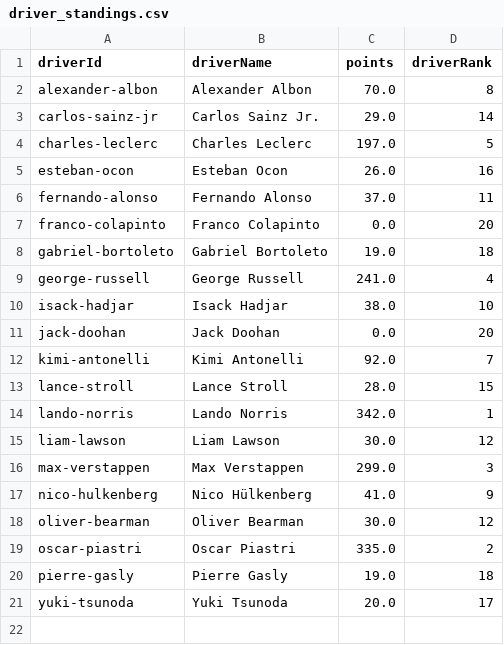
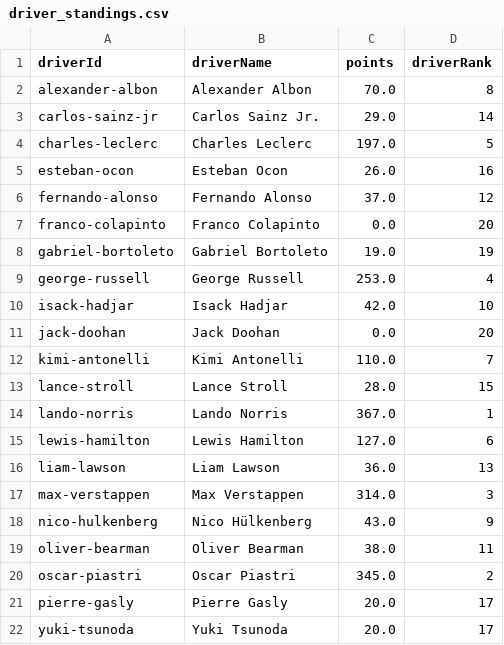
Before and after one commit to gmalbert/f1Analysis, a CSV file: data_files/driver_standings.csv, drawn as a sheet.

```diff
--- a/data_files/driver_standings.csv
+++ b/data_files/driver_standings.csv
@@ -5,17 +5,18 @@ charles-leclerc	Charles Leclerc	197.0	5
 esteban-ocon	Esteban Ocon	26.0	16
-fernando-alonso	Fernando Alonso	37.0	11
+fernando-alonso	Fernando Alonso	37.0	12
 franco-colapinto	Franco Colapinto	0.0	20
-gabriel-bortoleto	Gabriel Bortoleto	19.0	18
-george-russell	George Russell	241.0	4
-isack-hadjar	Isack Hadjar	38.0	10
+gabriel-bortoleto	Gabriel Bortoleto	19.0	19
+george-russell	George Russell	253.0	4
+isack-hadjar	Isack Hadjar	42.0	10
 jack-doohan	Jack Doohan	0.0	20
-kimi-antonelli	Kimi Antonelli	92.0	7
+kimi-antonelli	Kimi Antonelli	110.0	7
 lance-stroll	Lance Stroll	28.0	15
-lando-norris	Lando Norris	342.0	1
-liam-lawson	Liam Lawson	30.0	12
-max-verstappen	Max Verstappen	299.0	3
-nico-hulkenberg	Nico Hülkenberg	41.0	9
-oliver-bearman	Oliver Bearman	30.0	12
-oscar-piastri	Oscar Piastri	335.0	2
-pierre-gasly	Pierre Gasly	19.0	18
+lando-norris	Lando Norris	367.0	1
+lewis-hamilton	Lewis Hamilton	127.0	6
+liam-lawson	Liam Lawson	36.0	13
+max-verstappen	Max Verstappen	314.0	3
+nico-hulkenberg	Nico Hülkenberg	43.0	9
+oliver-bearman	Oliver Bearman	38.0	11
+oscar-piastri	Oscar Piastri	345.0	2
+pierre-gasly	Pierre Gasly	20.0	17
 yuki-tsunoda	Yuki Tsunoda	20.0	17
```
Also changed, not shown: data_files/constructor_standings.csv, data_files/f1WeatherData_AllData.csv, 5 other files.
